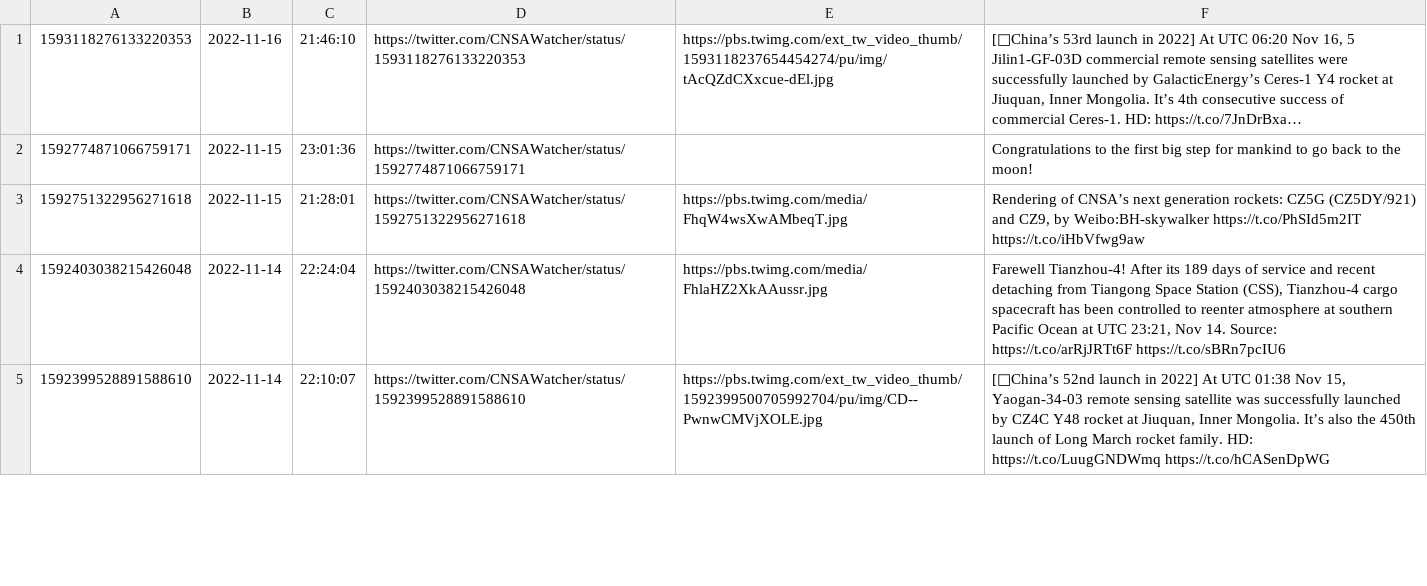
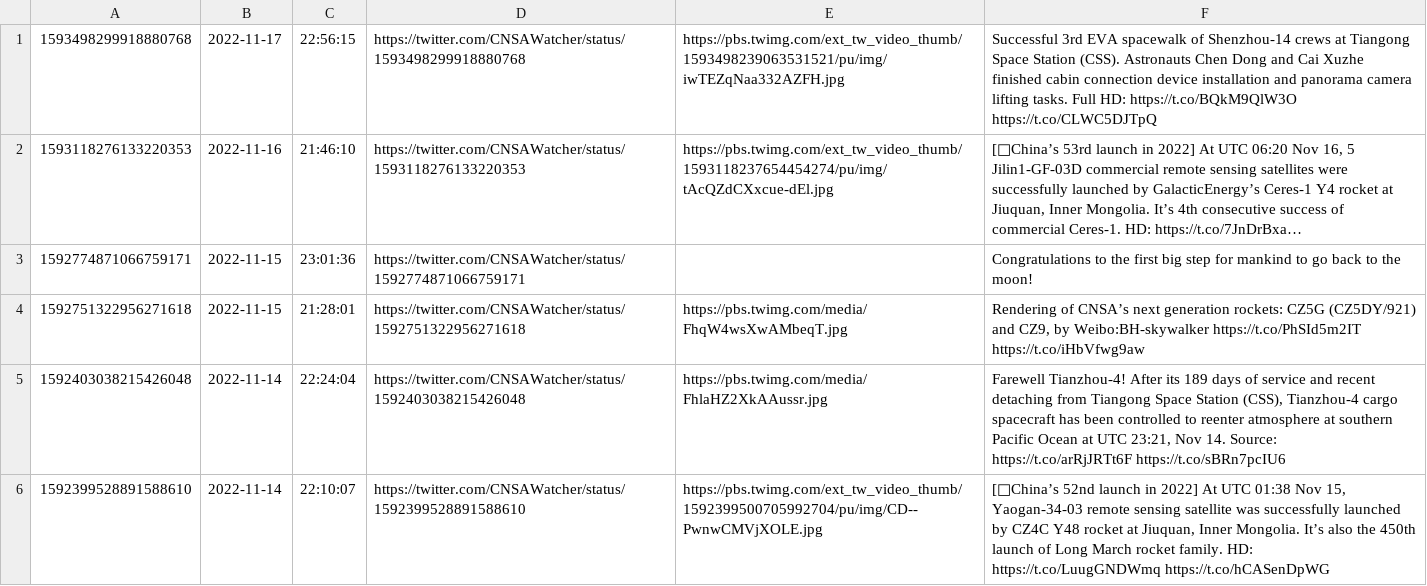
Before and after one commit to CNSAWatcher/cnsawatcher.github.io, a CSV file: scripts/twint/tweets.csv, drawn as a sheet; only a part is shown; long unchanged cells end in …; the diff names each change by its address in the sheet, - before the commit and + after, or states it on an @@ line.

```diff
--- a/scripts/twint/tweets.csv
+++ b/scripts/twint/tweets.csv
+row 1: 1593498299918880768 | 2022-11-17 | 22:56:15 | https://twitter.com/CNSAWatcher/status/1593498299918880768 | https://pbs.twimg.com/ext_tw_video_thumb/1593498239063531521/pu/img/iwTEZqNaa332AZFH.jpg | Successful 3rd EVA spacewalk of Shenzhou-14 crews at Tiangong Space Station (CSS). Astronauts Chen Dong and Cai Xuzhe finished cabin connection device installation and panorama camera lifting tasks. Full HD: https://t.co/BQkM9QlW3O https://t.co/CLWC5DJTpQ
```
Also changed, not shown: scripts/twint/tweetsTmp.csv, 2 other files.
